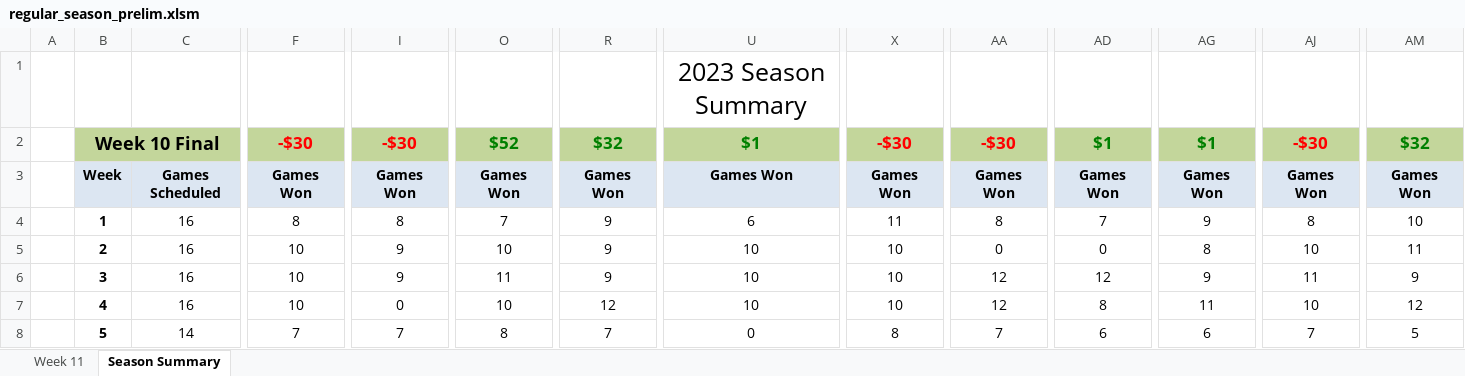
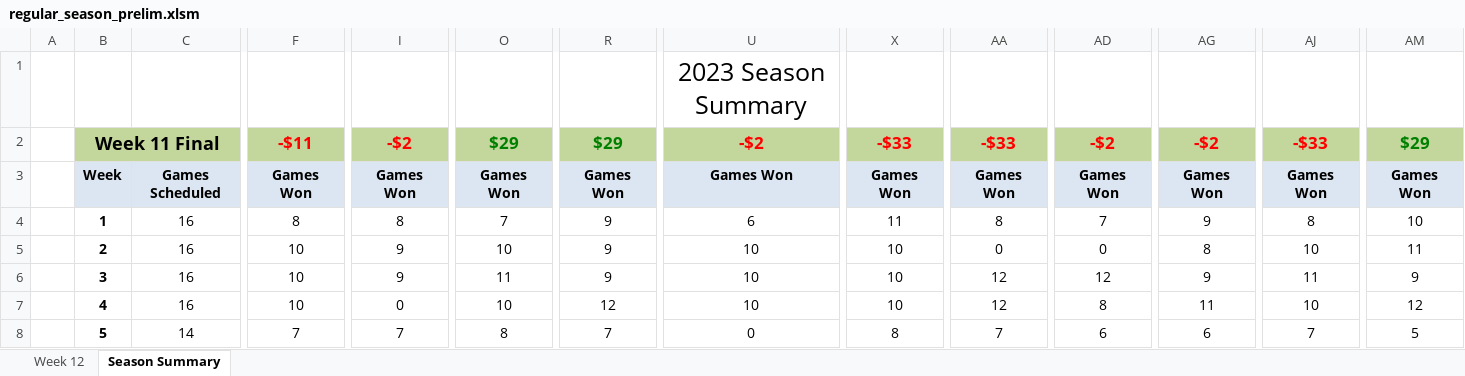
Before and after one commit to jlwebpages/fp_test, an Excel workbook: regular_season_prelim.xlsm, sheet Season Summary, drawn as a sheet; only a part is shown, gaps mark what is left out; values as stored, in another font and other column widths than the file's, no borders; conditional formats not drawn; the diff covers the shown part only; the diff names each change by its address in the sheet, - before the commit and + after, or states it on an @@ line.

```diff
--- a/regular_season_prelim.xlsm (sheet Season Summary)
+++ b/regular_season_prelim.xlsm (sheet Season Summary)
@@ sheet tab hidden: Week 11 @@
@@ sheet tab unhidden: Week 12 @@
-B2: Week 10 Final
+B2: Week 11 Final
-F2: -$30
+F2: -$11
-I2: -$30
+I2: -$2
-O2: $52
+O2: $29
-R2: $32
+R2: $29
-U2: $1
+U2: -$2
-U2 text colour: #008000
+U2 text colour: #FF0000
-X2: -$30
+X2: -$33
-AA2: -$30
+AA2: -$33
-AD2: $1
+AD2: -$2
-AD2 text colour: #008000
+AD2 text colour: #FF0000
-AG2: $1
+AG2: -$2
-AG2 text colour: #008000
+AG2 text colour: #FF0000
-AJ2: -$30
+AJ2: -$33
-AM2: $32
+AM2: $29
```
Also changed, not shown: 11 added rows, 11 removed rows, 12 edited cells and cell formats elsewhere in this sheet, formulas that keep their value, hidden cells, regular_season_inputs.xlsx, 3 other files.
